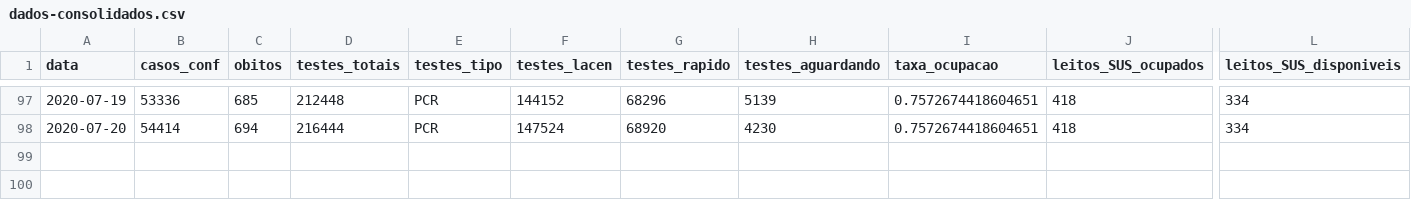
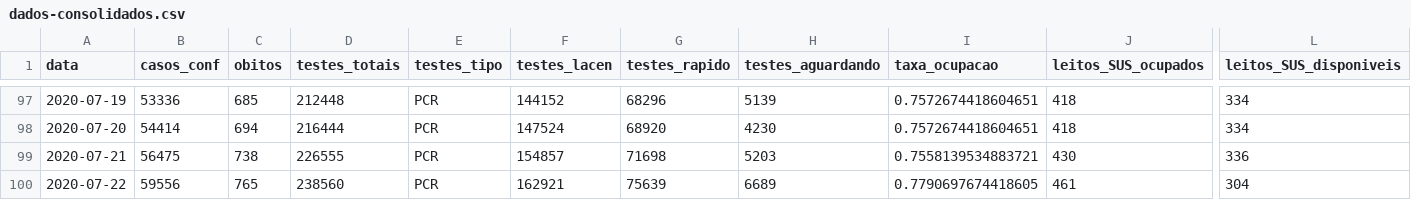
Before and after one commit to LFBossa/covid19-sc-leitos, a CSV file: dados-consolidados.csv, drawn as a sheet; only a part is shown, gaps mark what is left out; rows hold the shown columns only; the diff names each change by its address in the sheet, - before the commit and + after, or states it on an @@ line.

Commit message:
Dados atualizados até 22/07

```diff
--- a/dados-consolidados.csv
+++ b/dados-consolidados.csv
+row 99: 2020-07-21 | 56475 | 738 | 226555 | PCR | 154857 | 71698 | 5203 | 0.7558139534883721 | 430 | 336
+row 100: 2020-07-22 | 59556 | 765 | 238560 | PCR | 162921 | 75639 | 6689 | 0.7790697674418605 | 461 | 304
```
